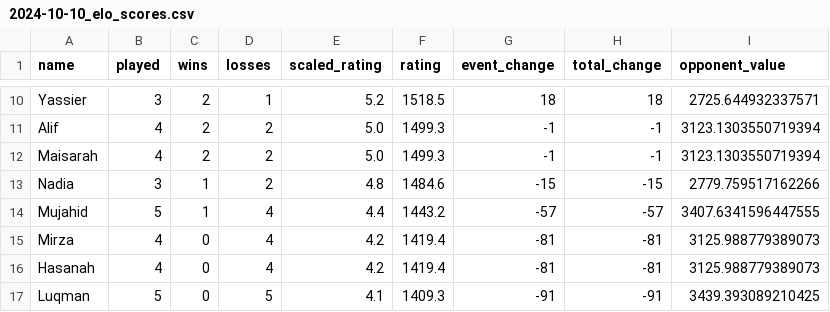
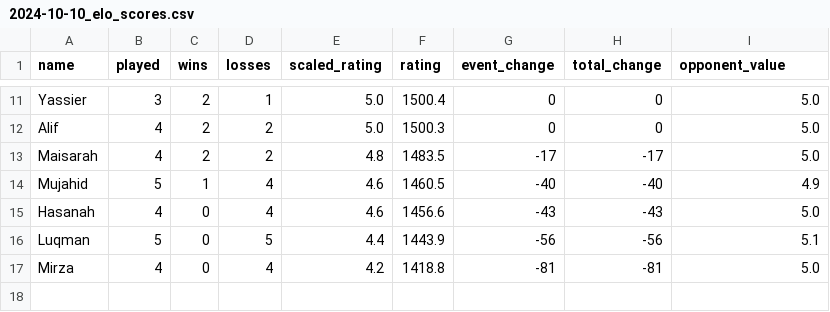
Before and after one commit to BadgerMinton/badgerminton-data, a CSV file: elo-scores/2024-10-10_elo_scores.csv, drawn as a sheet; only a part is shown, gaps mark what is left out; removed rows and columns are numbered as before the commit, all else as after; the diff covers the shown part only; the diff names each change by its address in the sheet, - before the commit and + after, or states it on an @@ line.

```diff
--- a/elo-scores/2024-10-10_elo_scores.csv
+++ b/elo-scores/2024-10-10_elo_scores.csv
-E11 (scaled_rating): 5.2
+E11 (scaled_rating): 5.0
-F11 (rating): 1518.5
+F11 (rating): 1500.4
-G11 (event_change): 18
+G11 (event_change): 0
-H11 (total_change): 18
+H11 (total_change): 0
-I11 (opponent_value): 2725.644932337571
+I11 (opponent_value): 5.0
-F12 (rating): 1499.3
+F12 (rating): 1500.3
-G12 (event_change): -1
+G12 (event_change): 0
-H12 (total_change): -1
+H12 (total_change): 0
-I12:I13 (opponent_value): 3123.1303550719394
+I12:I13 (opponent_value): 5.0
-E13 (scaled_rating): 5.0
+E13 (scaled_rating): 4.8
-F13 (rating): 1499.3
+F13 (rating): 1483.5
-G13 (event_change): -1
+G13 (event_change): -17
-H13 (total_change): -1
+H13 (total_change): -17
-row 13: Nadia | 3 | 1 | 2 | 4.8 | 1484.6 | -15 | -15 | 2779.759517162266
-E14 (scaled_rating): 4.4
+E14 (scaled_rating): 4.6
-F14 (rating): 1443.2
+F14 (rating): 1460.5
-G14 (event_change): -57
+G14 (event_change): -40
-H14 (total_change): -57
+H14 (total_change): -40
-I14 (opponent_value): 3407.6341596447555
+I14 (opponent_value): 4.9
-row 15: Mirza | 4 | 0 | 4 | 4.2 | 1419.4 | -81 | -81 | 3125.988779389073
-E15 (scaled_rating): 4.2
+E15 (scaled_rating): 4.6
-F15 (rating): 1419.4
+F15 (rating): 1456.6
-G15 (event_change): -81
+G15 (event_change): -43
-H15 (total_change): -81
+H15 (total_change): -43
-I15 (opponent_value): 3125.988779389073
+I15 (opponent_value): 5.0
-E16 (scaled_rating): 4.1
+E16 (scaled_rating): 4.4
-F16 (rating): 1409.3
+F16 (rating): 1443.9
-G16 (event_change): -91
+G16 (event_change): -56
-H16 (total_change): -91
+H16 (total_change): -56
-I16 (opponent_value): 3439.393089210425
+I16 (opponent_value): 5.1
+row 17: Mirza | 4 | 0 | 4 | 4.2 | 1418.8 | -81 | -81 | 5.0
```
Also changed, not shown: 4 added rows, 3 removed rows and 21 edited cells elsewhere in this file.
